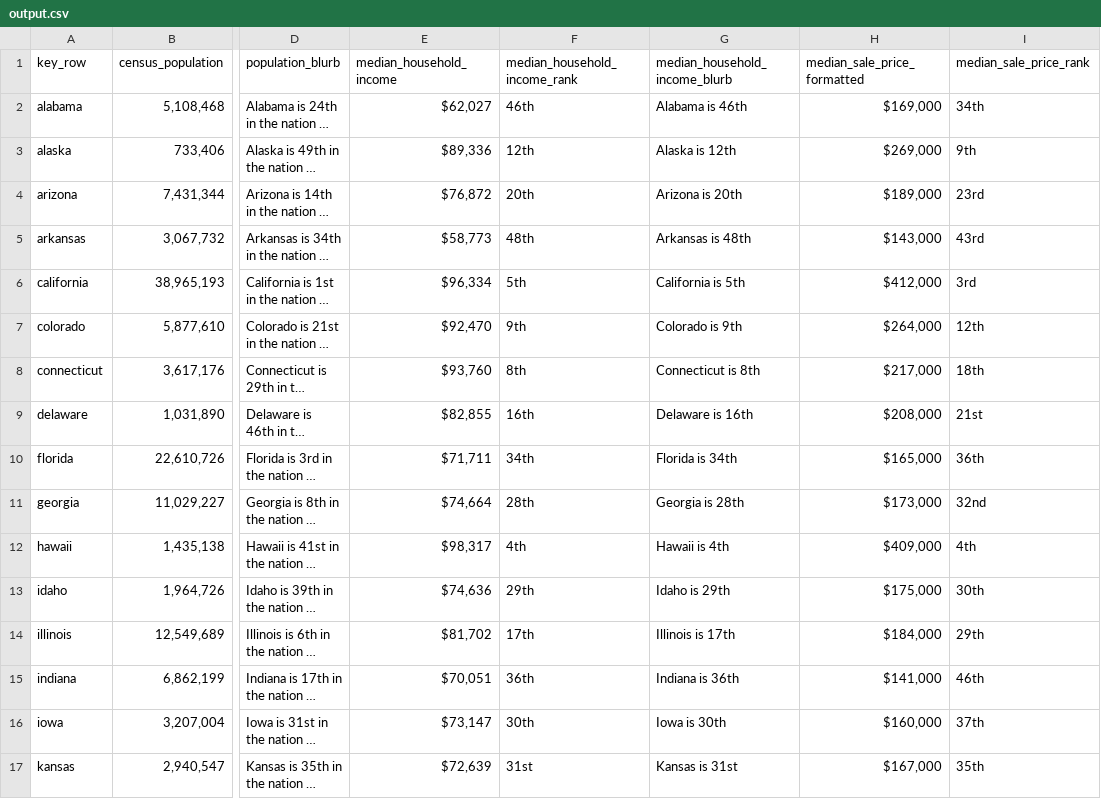
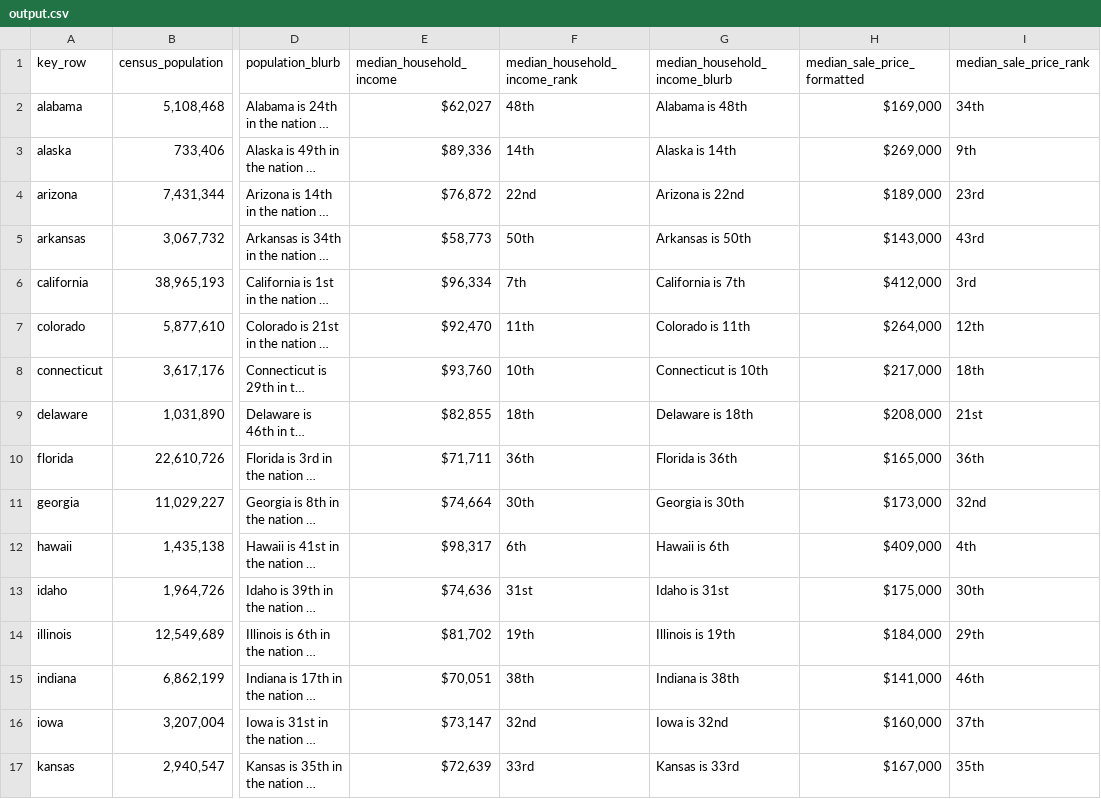
Before and after one commit to trents/devin, a CSV file: output.csv, drawn as a sheet; only a part is shown, gaps mark what is left out; long unchanged cells end in …; the diff covers the shown part only; the diff names each change by its address in the sheet, - before the commit and + after, or states it on an @@ line.

```diff
--- a/output.csv
+++ b/output.csv
-F2 (median_household_income_rank): 46th
+F2 (median_household_income_rank): 48th
-G2 (median_household_income_blurb): Alabama is 46th
+G2 (median_household_income_blurb): Alabama is 48th
-F3 (median_household_income_rank): 12th
+F3 (median_household_income_rank): 14th
-G3 (median_household_income_blurb): Alaska is 12th
+G3 (median_household_income_blurb): Alaska is 14th
-F4 (median_household_income_rank): 20th
+F4 (median_household_income_rank): 22nd
-G4 (median_household_income_blurb): Arizona is 20th
+G4 (median_household_income_blurb): Arizona is 22nd
-F5 (median_household_income_rank): 48th
+F5 (median_household_income_rank): 50th
-G5 (median_household_income_blurb): Arkansas is 48th
+G5 (median_household_income_blurb): Arkansas is 50th
-F6 (median_household_income_rank): 5th
+F6 (median_household_income_rank): 7th
-G6 (median_household_income_blurb): California is 5th
+G6 (median_household_income_blurb): California is 7th
-F7 (median_household_income_rank): 9th
+F7 (median_household_income_rank): 11th
-G7 (median_household_income_blurb): Colorado is 9th
+G7 (median_household_income_blurb): Colorado is 11th
-F8 (median_household_income_rank): 8th
+F8 (median_household_income_rank): 10th
-G8 (median_household_income_blurb): Connecticut is 8th
+G8 (median_household_income_blurb): Connecticut is 10th
-F9 (median_household_income_rank): 16th
+F9 (median_household_income_rank): 18th
-G9 (median_household_income_blurb): Delaware is 16th
+G9 (median_household_income_blurb): Delaware is 18th
-F10 (median_household_income_rank): 34th
+F10 (median_household_income_rank): 36th
-G10 (median_household_income_blurb): Florida is 34th
+G10 (median_household_income_blurb): Florida is 36th
-F11 (median_household_income_rank): 28th
+F11 (median_household_income_rank): 30th
-G11 (median_household_income_blurb): Georgia is 28th
+G11 (median_household_income_blurb): Georgia is 30th
-F12 (median_household_income_rank): 4th
+F12 (median_household_income_rank): 6th
-G12 (median_household_income_blurb): Hawaii is 4th
+G12 (median_household_income_blurb): Hawaii is 6th
-F13 (median_household_income_rank): 29th
+F13 (median_household_income_rank): 31st
-G13 (median_household_income_blurb): Idaho is 29th
+G13 (median_household_income_blurb): Idaho is 31st
-F14 (median_household_income_rank): 17th
+F14 (median_household_income_rank): 19th
-G14 (median_household_income_blurb): Illinois is 17th
+G14 (median_household_income_blurb): Illinois is 19th
-F15 (median_household_income_rank): 36th
+F15 (median_household_income_rank): 38th
-G15 (median_household_income_blurb): Indiana is 36th
+G15 (median_household_income_blurb): Indiana is 38th
-F16 (median_household_income_rank): 30th
+F16 (median_household_income_rank): 32nd
-G16 (median_household_income_blurb): Iowa is 30th
+G16 (median_household_income_blurb): Iowa is 32nd
-F17 (median_household_income_rank): 31st
+F17 (median_household_income_rank): 33rd
-G17 (median_household_income_blurb): Kansas is 31st
+G17 (median_household_income_blurb): Kansas is 33rd
```
Also changed, not shown: 76 edited cells elsewhere in this file, 1 other file.
